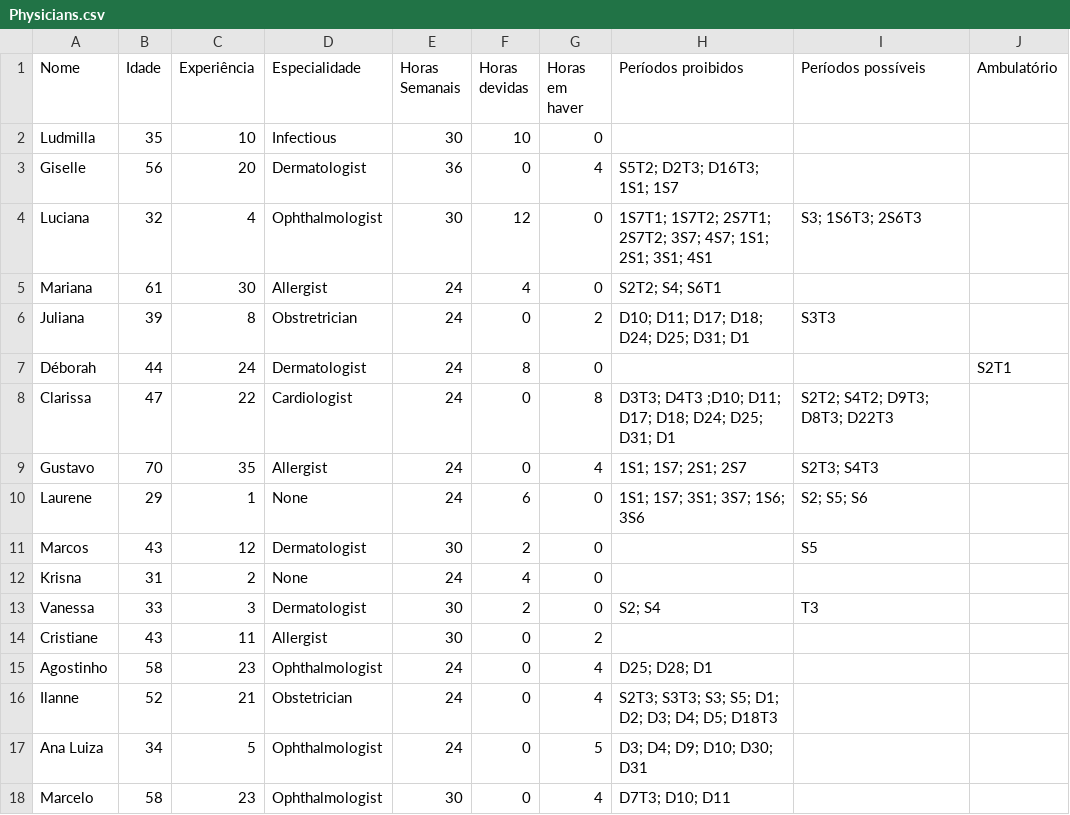
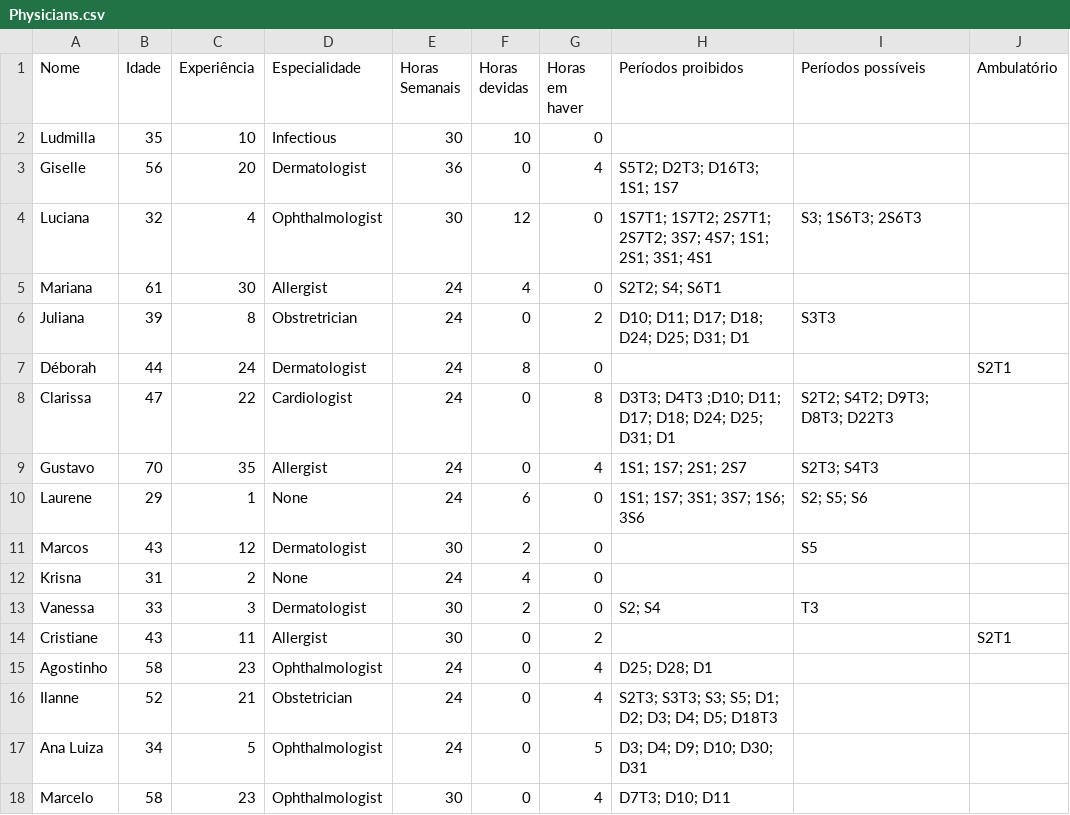
Before and after one commit to Lucas-Cid/physician-roastering, a CSV file: src/Physicians/Physicians.csv, drawn as a sheet.

```diff
--- a/src/Physicians/Physicians.csv
+++ b/src/Physicians/Physicians.csv
@@ -13,3 +13,3 @@ Krisna,31,2,None,24,4,0,,,
 Vanessa,33,3,Dermatologist,30,2,0,S2; S4,T3,
-Cristiane,43,11,Allergist,30,0,2,,,
+Cristiane,43,11,Allergist,30,0,2,,,S2T1
 Agostinho,58,23,Ophthalmologist,24,0,4,D25; D28; D1,,
```
Also changed, not shown: src/solutions/solution1.csv, 6 other files.
